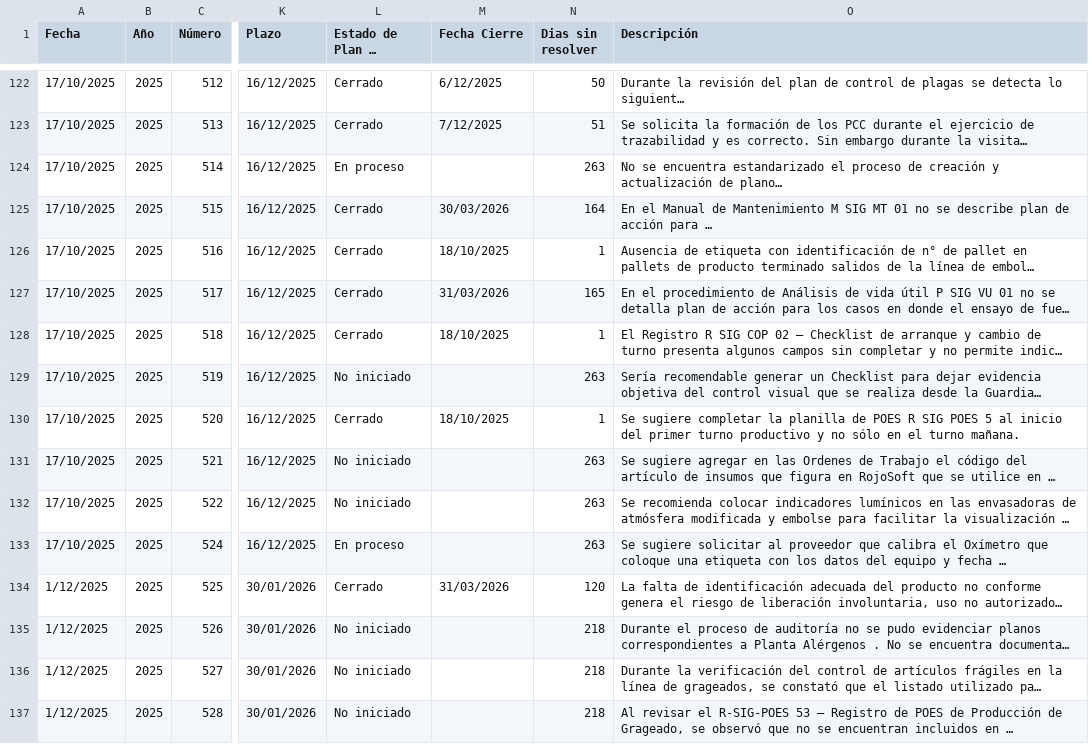
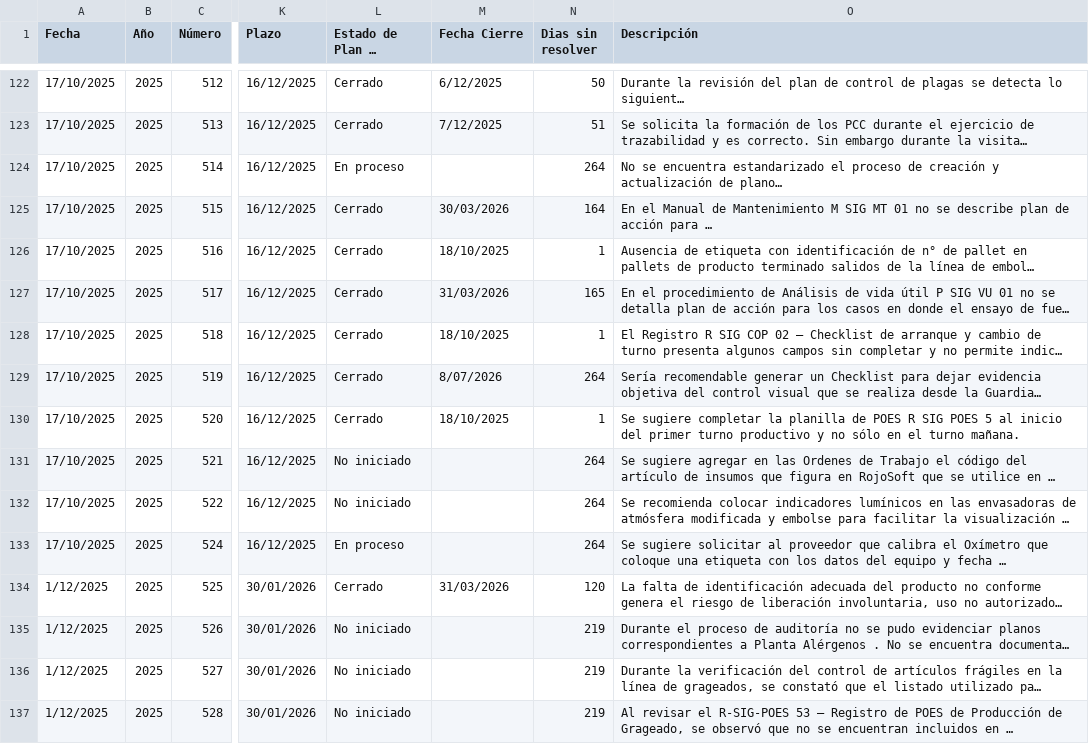
Before and after one commit to rgutierrez-ADG/seguimientos, a CSV file: public/datos.csv, drawn as a sheet; only a part is shown, gaps mark what is left out; long unchanged cells end in …; the diff covers the shown part only; the diff names each change by its address in the sheet, - before the commit and + after, or states it on an @@ line.

Commit message:
Update datos.csv

```diff
--- a/public/datos.csv
+++ b/public/datos.csv
-N124 (Dias sin resolver): 263
+N124 (Dias sin resolver): 264
-L129 (Estado de Plan de acción): No iniciado
+L129 (Estado de Plan de acción): Cerrado
-M129 (Fecha Cierre): (empty)
+M129 (Fecha Cierre): 8/07/2026
-N129 (Dias sin resolver): 263
+N129 (Dias sin resolver): 264
-N131:N133 (Dias sin resolver): 263
+N131:N133 (Dias sin resolver): 264
-N135:N137 (Dias sin resolver): 218
+N135:N137 (Dias sin resolver): 219
```
Also changed, not shown: 1 removed row and 127 edited cells elsewhere in this file.
